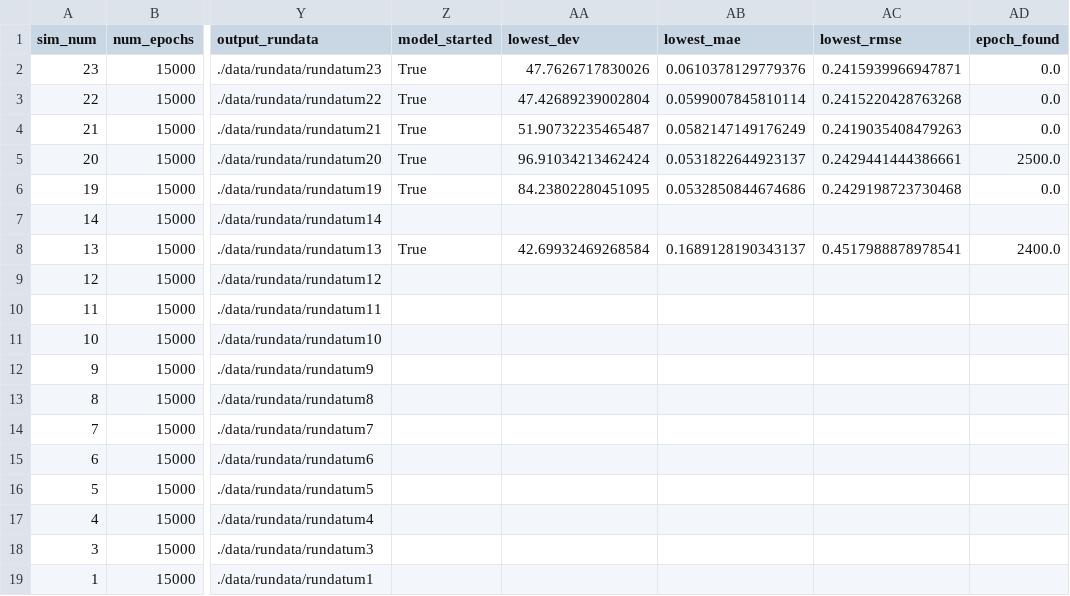
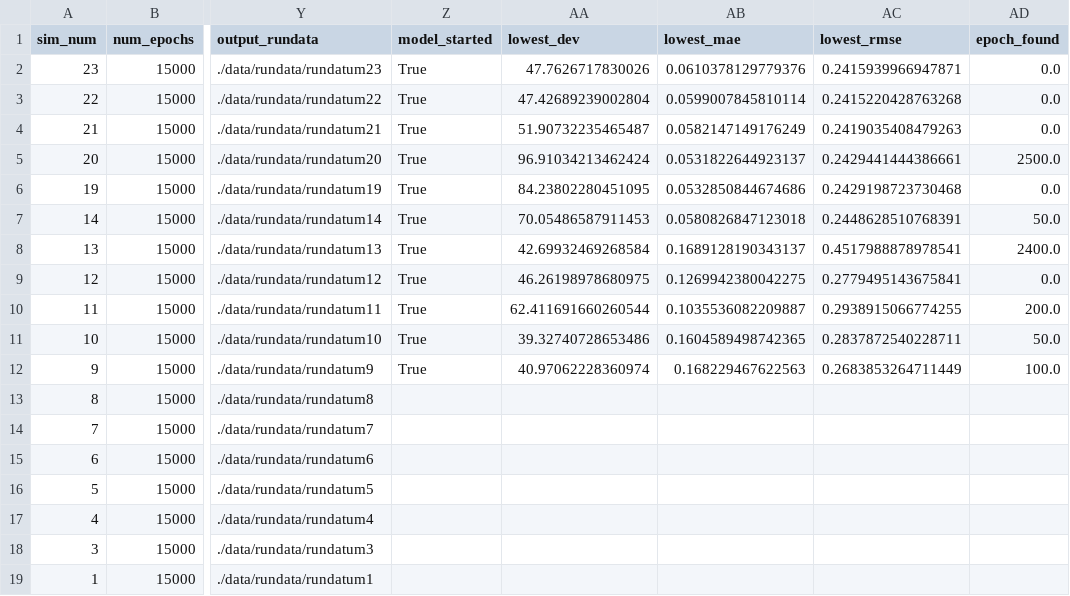
Before and after one commit to AfairiJJ/thesis, a CSV file: config/ganruns.csv, drawn as a sheet; only a part is shown, gaps mark what is left out; the diff names each change by its address in the sheet, - before the commit and + after, or states it on an @@ line.

Commit message:
Update ganruns.csv

```diff
--- a/config/ganruns.csv
+++ b/config/ganruns.csv
-Z7 (model_started): (empty)
+Z7 (model_started): True
-AA7 (lowest_dev): (empty)
+AA7 (lowest_dev): 70.05486587911453
-AB7 (lowest_mae): (empty)
+AB7 (lowest_mae): 0.0580826847123018
-AC7 (lowest_rmse): (empty)
+AC7 (lowest_rmse): 0.2448628510768391
-AD7 (epoch_found): (empty)
+AD7 (epoch_found): 50.0
-Z9:Z12 (model_started): (empty)
+Z9:Z12 (model_started): True
-AA9 (lowest_dev): (empty)
+AA9 (lowest_dev): 46.26198978680975
-AB9 (lowest_mae): (empty)
+AB9 (lowest_mae): 0.1269942380042275
-AC9 (lowest_rmse): (empty)
+AC9 (lowest_rmse): 0.2779495143675841
-AD9 (epoch_found): (empty)
+AD9 (epoch_found): 0.0
-AA10 (lowest_dev): (empty)
+AA10 (lowest_dev): 62.411691660260544
-AB10 (lowest_mae): (empty)
+AB10 (lowest_mae): 0.1035536082209887
-AC10 (lowest_rmse): (empty)
+AC10 (lowest_rmse): 0.2938915066774255
-AD10 (epoch_found): (empty)
+AD10 (epoch_found): 200.0
-AA11 (lowest_dev): (empty)
+AA11 (lowest_dev): 39.32740728653486
-AB11 (lowest_mae): (empty)
+AB11 (lowest_mae): 0.1604589498742365
-AC11 (lowest_rmse): (empty)
+AC11 (lowest_rmse): 0.2837872540228711
-AD11 (epoch_found): (empty)
+AD11 (epoch_found): 50.0
-AA12 (lowest_dev): (empty)
+AA12 (lowest_dev): 40.97062228360974
-AB12 (lowest_mae): (empty)
+AB12 (lowest_mae): 0.168229467622563
-AC12 (lowest_rmse): (empty)
+AC12 (lowest_rmse): 0.2683853264711449
-AD12 (epoch_found): (empty)
+AD12 (epoch_found): 100.0
```
